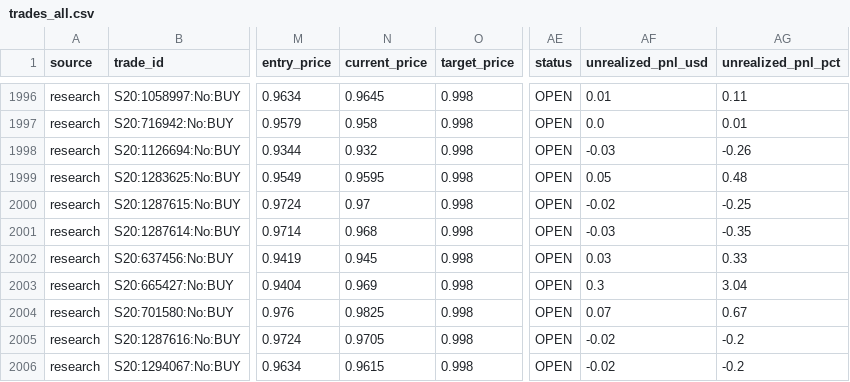
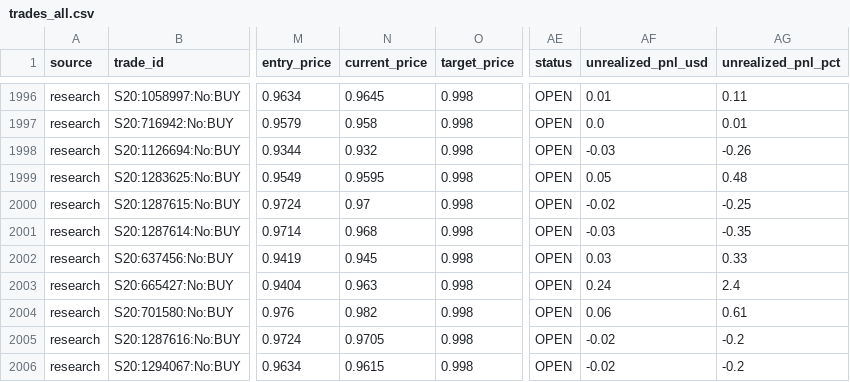
Before and after one commit to aguamarinac2-netizen/quant-polymarket-trackrecord, a CSV file: trades_all.csv, drawn as a sheet; only a part is shown, gaps mark what is left out; the diff covers the shown part only; the diff names each change by its address in the sheet, - before the commit and + after, or states it on an @@ line.

```diff
--- a/trades_all.csv
+++ b/trades_all.csv
-N2003 (current_price): 0.969
+N2003 (current_price): 0.963
-AF2003 (unrealized_pnl_usd): 0.3
+AF2003 (unrealized_pnl_usd): 0.24
-AG2003 (unrealized_pnl_pct): 3.04
+AG2003 (unrealized_pnl_pct): 2.4
-N2004 (current_price): 0.9825
+N2004 (current_price): 0.982
-AF2004 (unrealized_pnl_usd): 0.07
+AF2004 (unrealized_pnl_usd): 0.06
-AG2004 (unrealized_pnl_pct): 0.67
+AG2004 (unrealized_pnl_pct): 0.61
```
Also changed, not shown: 1 added row and 15 edited cells elsewhere in this file, 7 other files.
